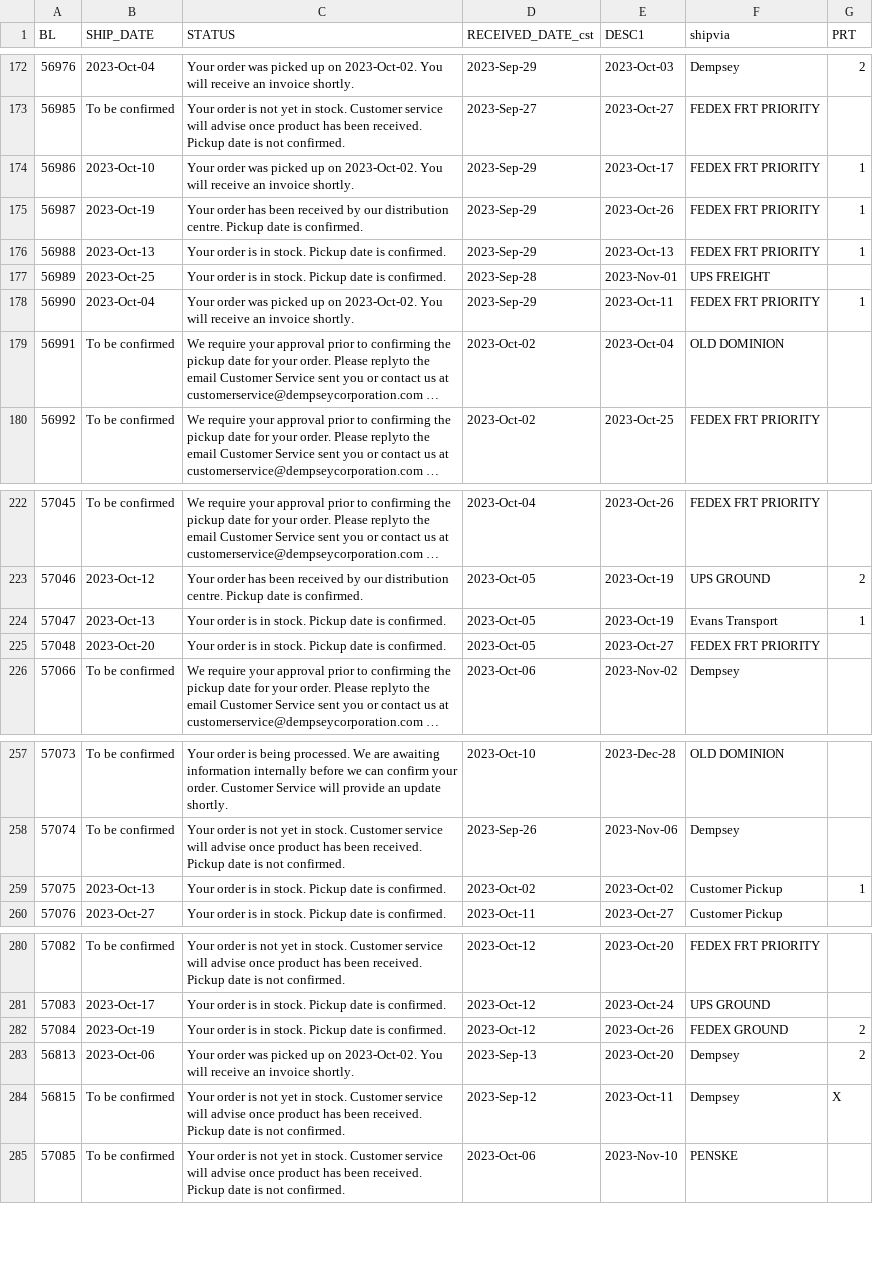
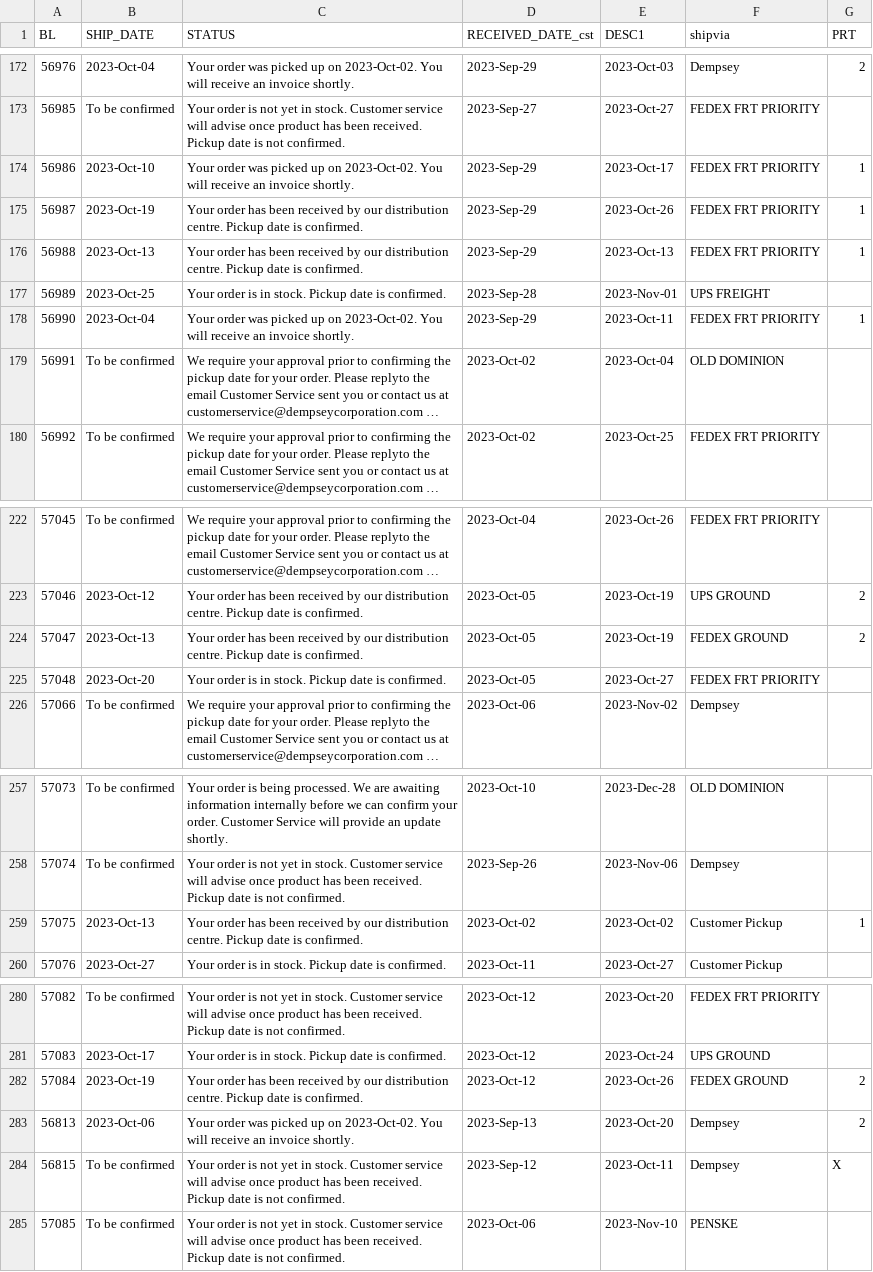
Before and after one commit to dempseysystems/dempseysystems.github.io, a CSV file: shipments - Dempsey US.csv, drawn as a sheet; only a part is shown, gaps mark what is left out; long unchanged cells end in ….

```diff
--- a/shipments - Dempsey US.csv
+++ b/shipments - Dempsey US.csv
@@ -175,3 +175,3 @@ BL,SHIP_DATE,STATUS,RECEIVED_DATE_cst,DESC1,shipvia,PRT
 56987,2023-Oct-19,Your order has been received by our distribution centre. Pickup date is confirmed.,2023-Sep-29,2023-Oct-26,FEDEX FRT PRIORITY,1
-56988,2023-Oct-13,Your order is in stock. Pickup date is confirmed.,2023-Sep-29,2023-Oct-13,FEDEX FRT PRIORITY,1
+56988,2023-Oct-13,Your order has been received by our distribution centre. Pickup date is confirmed.,2023-Sep-29,2023-Oct-13,FEDEX FRT PRIORITY,1
 56989,2023-Oct-25,Your order is in stock. Pickup date is confirmed.,2023-Sep-28,2023-Nov-01,UPS FREIGHT,
@@ -223,3 +223,3 @@ BL,SHIP_DATE,STATUS,RECEIVED_DATE_cst,DESC1,shipvia,PRT
 57046,2023-Oct-12,Your order has been received by our distribution centre. Pickup date is confirmed.,2023-Oct-05,2023-Oct-19,UPS GROUND,2
-57047,2023-Oct-13,Your order is in stock. Pickup date is confirmed.,2023-Oct-05,2023-Oct-19,Evans Transport,1
+57047,2023-Oct-13,Your order has been received by our distribution centre. Pickup date is confirmed.,2023-Oct-05,2023-Oct-19,FEDEX GROUND,2
 57048,2023-Oct-20,Your order is in stock. Pickup date is confirmed.,2023-Oct-05,2023-Oct-27,FEDEX FRT PRIORITY,
@@ -258,3 +258,3 @@ BL,SHIP_DATE,STATUS,RECEIVED_DATE_cst,DESC1,shipvia,PRT
 57074,To be confirmed,Your order is not yet in stock. Customer service will advise once product has been received. Pickup date is not confirmed.,2023-Sep-26,2023-Nov-06,Dempsey,
-57075,2023-Oct-13,Your order is in stock. Pickup date is confirmed.,2023-Oct-02,2023-Oct-02,Customer Pickup,1
+57075,2023-Oct-13,Your order has been received by our distribution centre. Pickup date is confirmed.,2023-Oct-02,2023-Oct-02,Customer Pickup,1
 57076,2023-Oct-27,Your order is in stock. Pickup date is confirmed.,2023-Oct-11,2023-Oct-27,Customer Pickup,
@@ -281,3 +281,3 @@ BL,SHIP_DATE,STATUS,RECEIVED_DATE_cst,DESC1,shipvia,PRT
 57083,2023-Oct-17,Your order is in stock. Pickup date is confirmed.,2023-Oct-12,2023-Oct-24,UPS GROUND,
-57084,2023-Oct-19,Your order is in stock. Pickup date is confirmed.,2023-Oct-12,2023-Oct-26,FEDEX GROUND,2
+57084,2023-Oct-19,Your order has been received by our distribution centre. Pickup date is confirmed.,2023-Oct-12,2023-Oct-26,FEDEX GROUND,2
 56813,2023-Oct-06,Your order was picked up on 2023-Oct-02. You will receive an invoice shortly.,2023-Sep-13,2023-Oct-20,Dempsey,2
```
Also changed, not shown: shipments-french - Dempsey Canada.csv, 9 other files.
